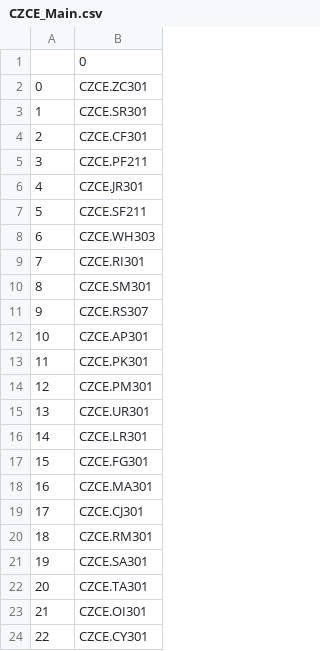
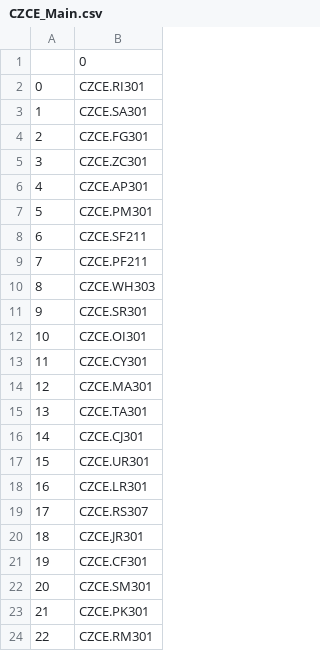
Before and after one commit to shiyindebcd/ProcessTrader, a CSV file: available_contracts/CZCE_Main.csv, drawn as a sheet.

```diff
--- a/available_contracts/CZCE_Main.csv
+++ b/available_contracts/CZCE_Main.csv
@@ -1,24 +1,24 @@
 ,0
-0,CZCE.ZC301
-1,CZCE.SR301
-2,CZCE.CF301
-3,CZCE.PF211
-4,CZCE.JR301
-5,CZCE.SF211
-6,CZCE.WH303
-7,CZCE.RI301
-8,CZCE.SM301
-9,CZCE.RS307
-10,CZCE.AP301
-11,CZCE.PK301
-12,CZCE.PM301
-13,CZCE.UR301
-14,CZCE.LR301
-15,CZCE.FG301
-16,CZCE.MA301
-17,CZCE.CJ301
-18,CZCE.RM301
-19,CZCE.SA301
-20,CZCE.TA301
-21,CZCE.OI301
-22,CZCE.CY301
+0,CZCE.RI301
+1,CZCE.SA301
+2,CZCE.FG301
+3,CZCE.ZC301
+4,CZCE.AP301
+5,CZCE.PM301
+6,CZCE.SF211
+7,CZCE.PF211
+8,CZCE.WH303
+9,CZCE.SR301
+10,CZCE.OI301
+11,CZCE.CY301
+12,CZCE.MA301
+13,CZCE.TA301
+14,CZCE.CJ301
+15,CZCE.UR301
+16,CZCE.LR301
+17,CZCE.RS307
+18,CZCE.JR301
+19,CZCE.CF301
+20,CZCE.SM301
+21,CZCE.PK301
+22,CZCE.RM301
```
Also changed, not shown: available_contracts/CFFEX_Future.csv, available_contracts/CFFEX_Option.csv, 23 other files.
